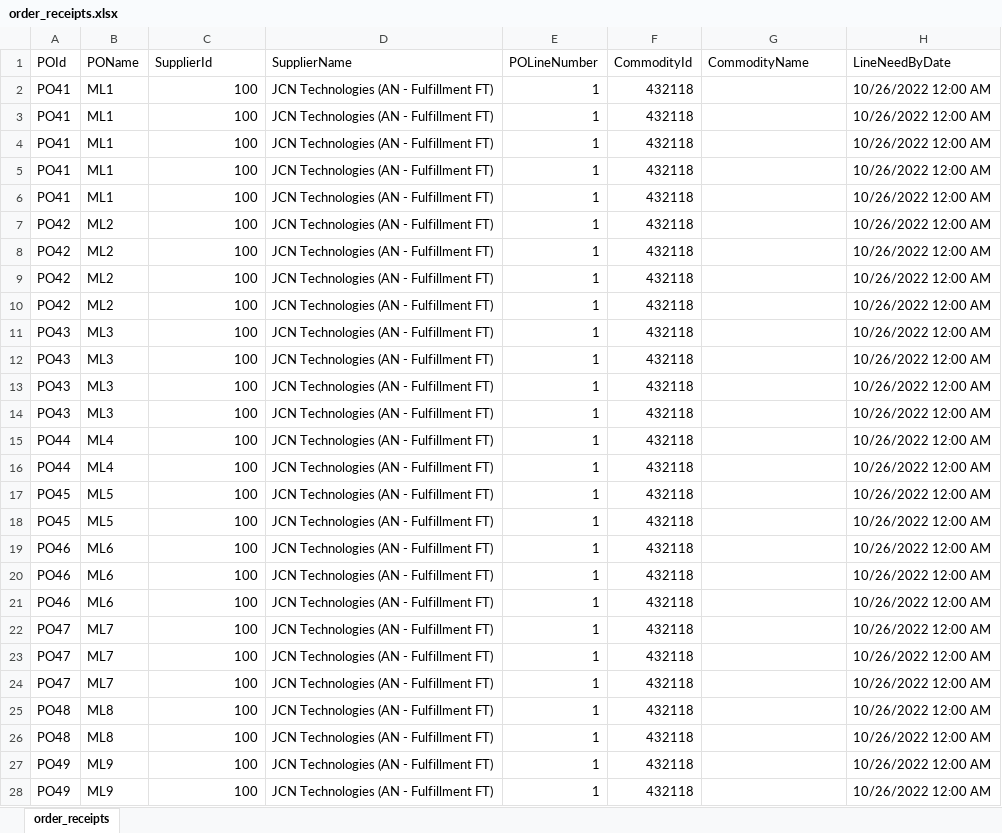
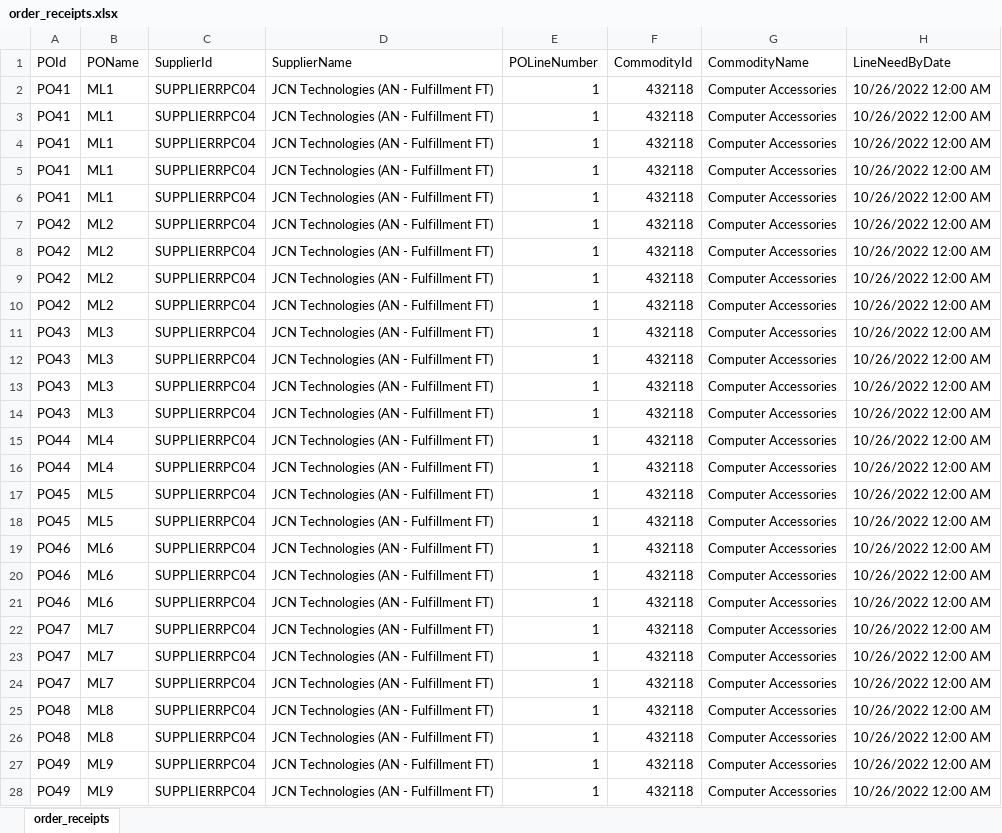
Before and after one commit to sprasadban/Supplier_Selection_Optimization, an Excel workbook: output/order_receipts.xlsx, sheet order_receipts, drawn as a sheet; only a part is shown; values as stored, in another font and other column widths than the file's, no borders; the diff covers the shown part only; the diff names each change by its address in the sheet, - before the commit and + after, or states it on an @@ line.

```diff
--- a/output/order_receipts.xlsx (sheet order_receipts)
+++ b/output/order_receipts.xlsx (sheet order_receipts)
-C2:C28 (SupplierId): 100
+C2:C28 (SupplierId): SUPPLIERRPC04
-G2:G28 (CommodityName): (empty)
+G2:G28 (CommodityName): Computer Accessories
```
Also changed, not shown: 120 edited cells elsewhere in this sheet, 17 other files.
